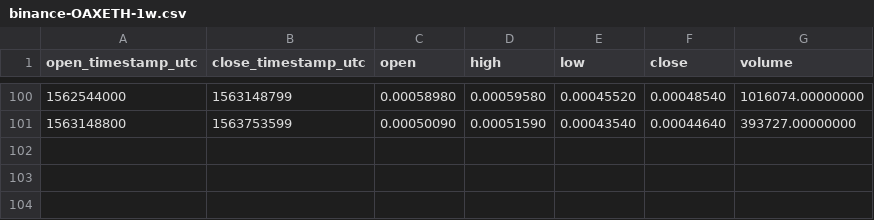
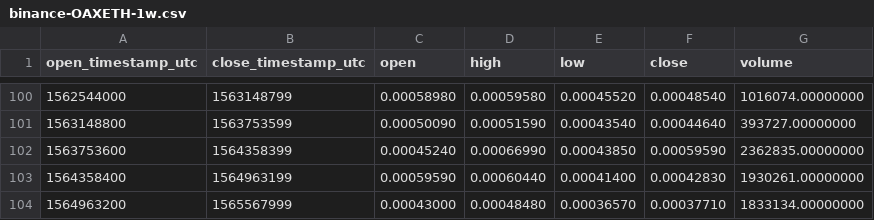
Before and after one commit to cryptobigbro/binance-OAXETH, a CSV file: binance-OAXETH-1w.csv, drawn as a sheet; only a part is shown, gaps mark what is left out.

```diff
--- a/binance-OAXETH-1w.csv
+++ b/binance-OAXETH-1w.csv
@@ -101 +101,4 @@ open_timestamp_utc,close_timestamp_utc,open,high,low,close,volume
 1563148800,1563753599,0.00050090,0.00051590,0.00043540,0.00044640,393727.00000000
+1563753600,1564358399,0.00045240,0.00066990,0.00043850,0.00059590,2362835.00000000
+1564358400,1564963199,0.00059590,0.00060440,0.00041400,0.00042830,1930261.00000000
+1564963200,1565567999,0.00043000,0.00048480,0.00036570,0.00037710,1833134.00000000
```
Also changed, not shown: binance-OAXETH-1M.csv, binance-OAXETH-1d.csv, 1 other file.
